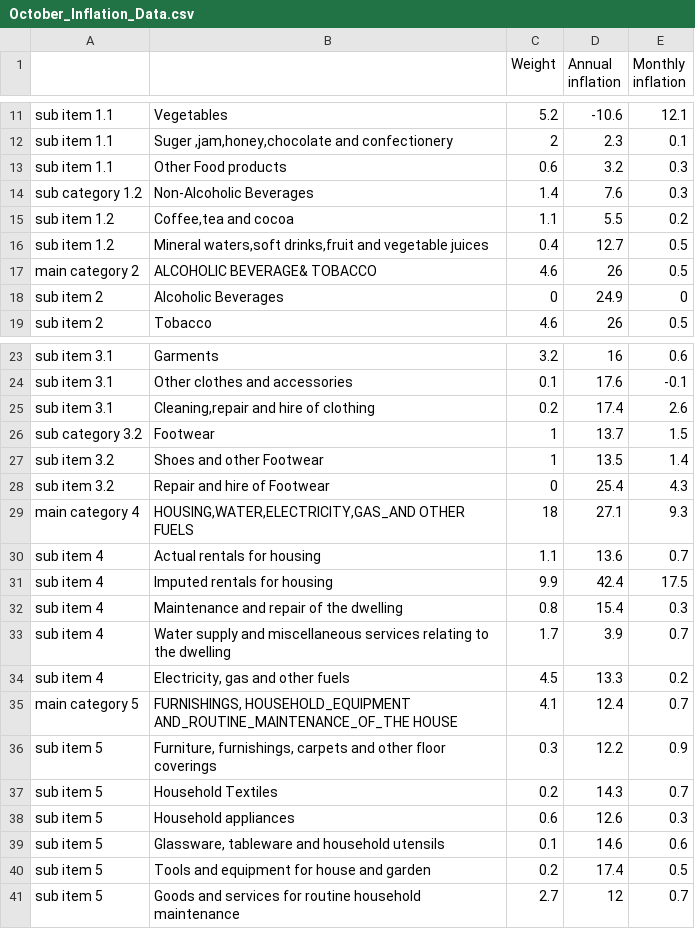
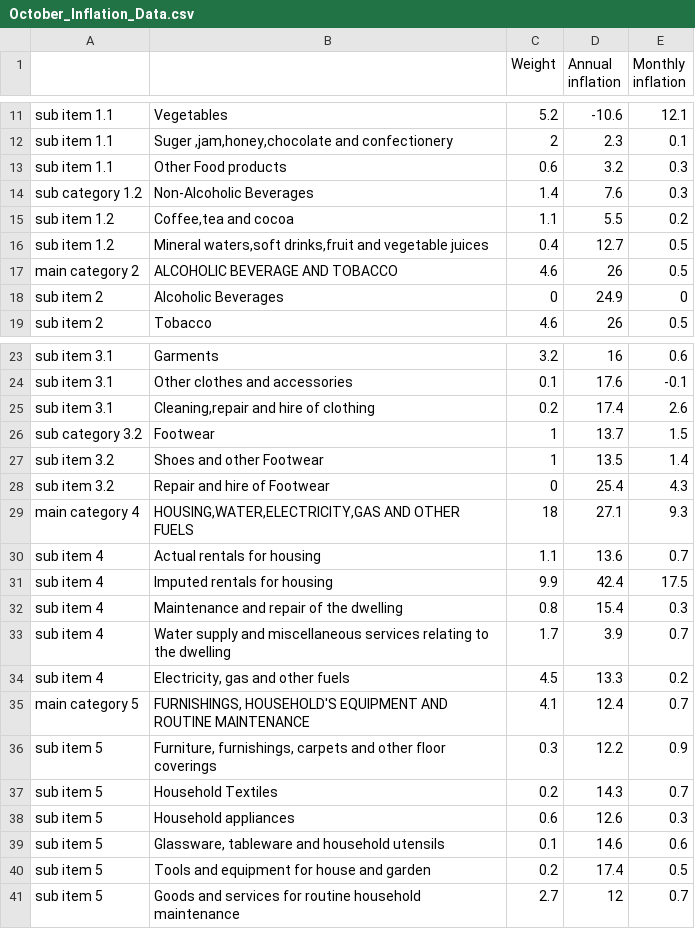
Before and after one commit to oelkaraksy/inflation_dashboard, a CSV file: October_Inflation_Data.csv, drawn as a sheet; only a part is shown, gaps mark what is left out.

Commit message:
Update October_Inflation_Data.csv

```diff
--- a/October_Inflation_Data.csv
+++ b/October_Inflation_Data.csv
@@ -18,3 +18,3 @@ sub item 1.2,"Coffee,tea and cocoa",1.1,5.5,0.2
 sub item 1.2,"Mineral waters,soft drinks,fruit and vegetable juices",0.4,12.7,0.5
-main category  2,"ALCOHOLIC BEVERAGE& TOBACCO",4.6,26,0.5
+main category  2,"ALCOHOLIC BEVERAGE AND TOBACCO",4.6,26,0.5
 sub item 2,Alcoholic Beverages,0,24.9,0
@@ -30,3 +30,3 @@ sub item 3.2,Shoes and other Footwear,1,13.5,1.4
 sub item 3.2,Repair and hire of Footwear,0,25.4,4.3
-main category 4,"HOUSING,WATER,ELECTRICITY,GAS_AND OTHER FUELS",18,27.1,9.3
+main category 4,"HOUSING,WATER,ELECTRICITY,GAS AND OTHER FUELS",18,27.1,9.3
 sub item 4,Actual rentals for housing,1.1,13.6,0.7
@@ -36,3 +36,3 @@ sub item 4,Water supply and miscellaneous services relating to the dwelling,1.7,
 sub item 4,"Electricity, gas and other fuels",4.5,13.3,0.2
-main category  5,"FURNISHINGS, HOUSEHOLD_EQUIPMENT AND_ROUTINE_MAINTENANCE_OF_THE HOUSE",4.1,12.4,0.7
+main category  5,"FURNISHINGS, HOUSEHOLD'S EQUIPMENT AND ROUTINE MAINTENANCE",4.1,12.4,0.7
 sub item 5,"Furniture, furnishings, carpets and other floor coverings",0.3,12.2,0.9
```
